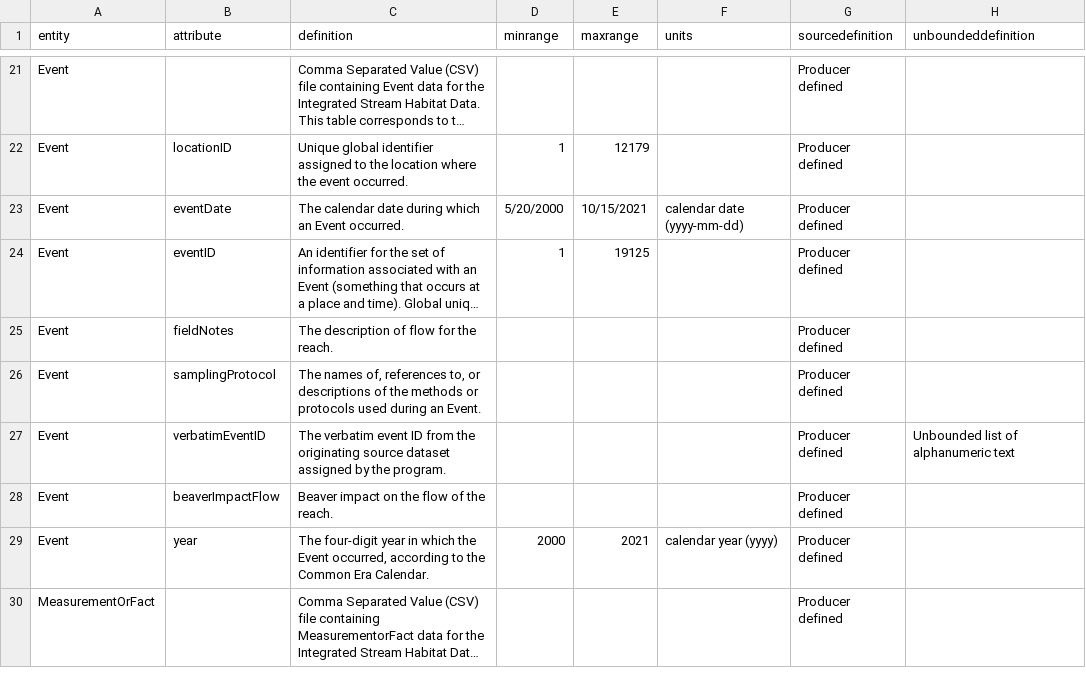
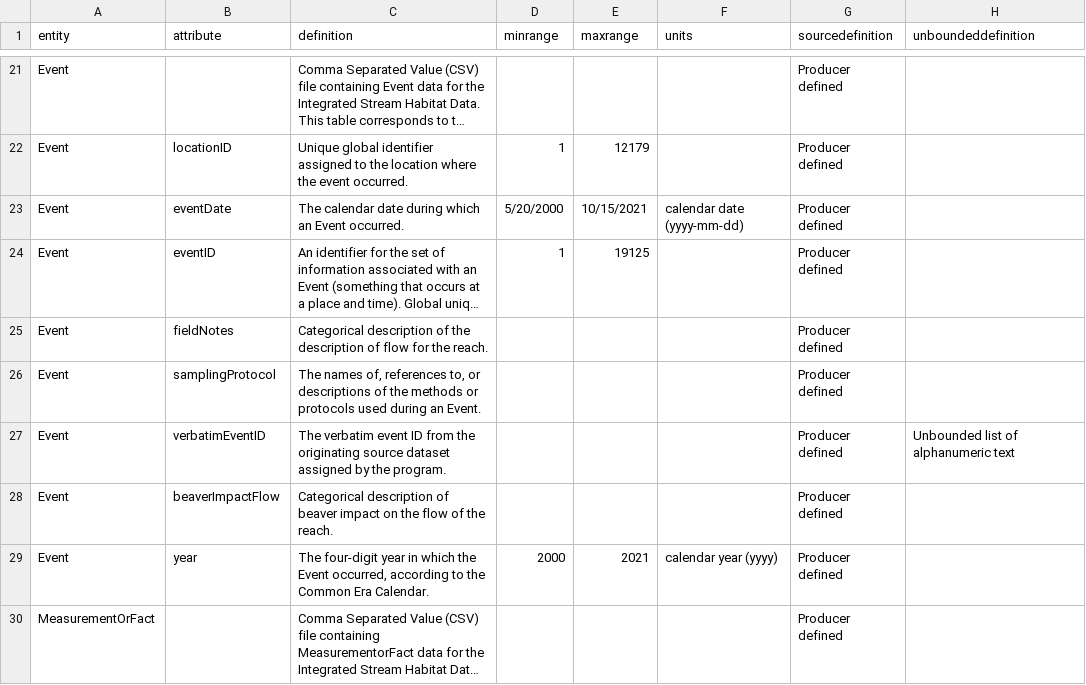
Before and after one commit to rascully/Stream-Monitoring-Data-Exchange-Specifications, a CSV file: Data/MetadataDictionary.csv, drawn as a sheet; only a part is shown, gaps mark what is left out; long unchanged cells end in …; the diff names each change by its address in the sheet, - before the commit and + after, or states it on an @@ line.

Commit message:
Update MetadataDictionary.csv
modify definition for fieldNotes, beaverImpactFlow

```diff
--- a/Data/MetadataDictionary.csv
+++ b/Data/MetadataDictionary.csv
-C25 (definition): The description of…
+C25 (definition): Categorical description of the description of…
-C28 (definition): Beaver impact on…
+C28 (definition): Categorical description of beaver impact on…
```
